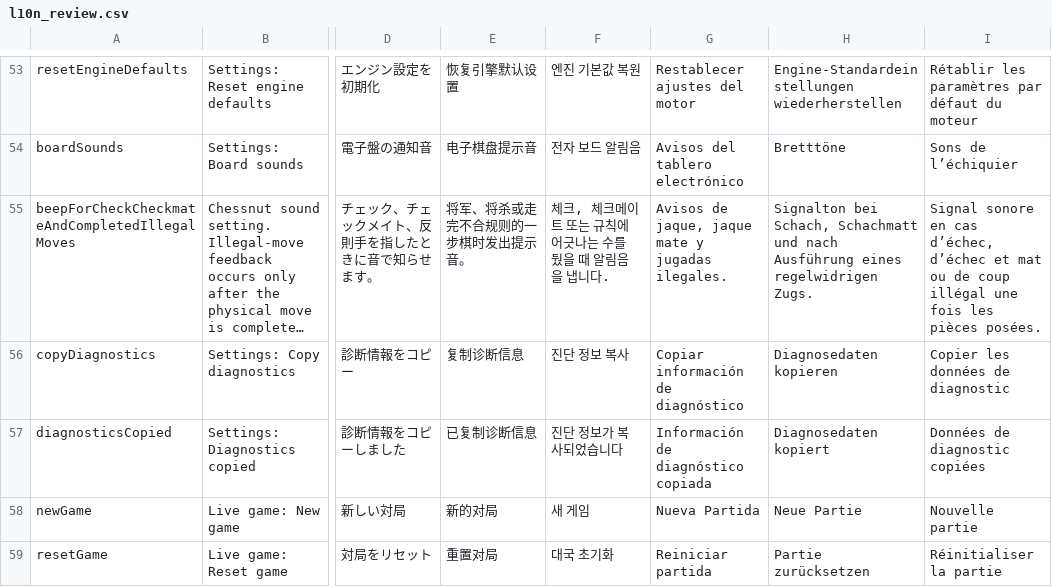
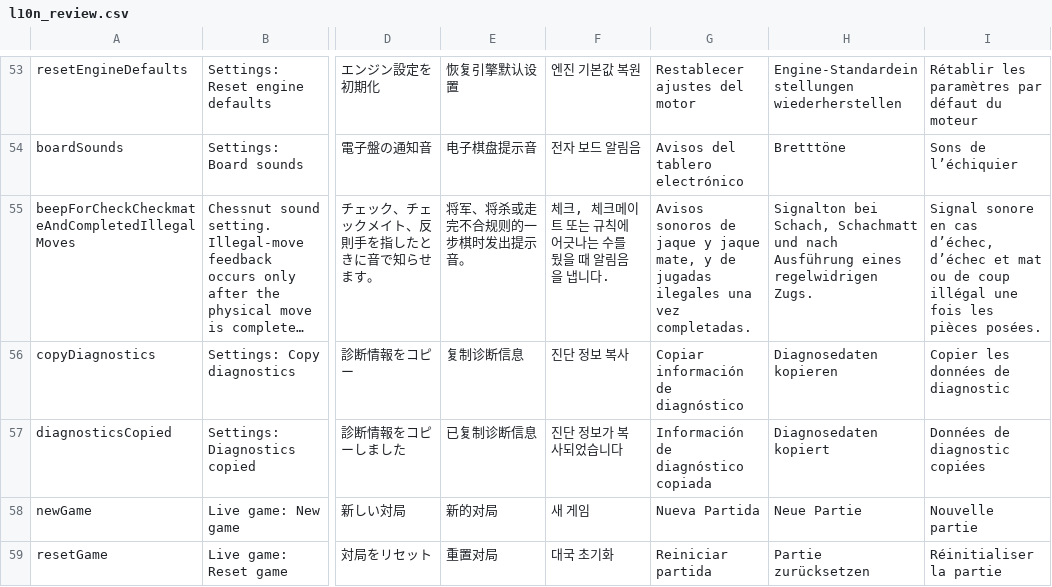
Before and after one commit to Dash1971/maia-chess-android, a CSV file: docs/l10n_review.csv, drawn as a sheet; only a part is shown, gaps mark what is left out; long unchanged cells end in …; the diff covers the shown part only; the diff names each change by its address in the sheet, - before the commit and + after, or states it on an @@ line.

```diff
--- a/docs/l10n_review.csv
+++ b/docs/l10n_review.csv
-G55: Avisos de jaque, jaque mate y jugadas ilegales.
+G55: Avisos sonoros de jaque y jaque mate, y de jugadas ilegales una vez completadas.
```
Also changed, not shown: 50 edited cells elsewhere in this file, 36 other files.
